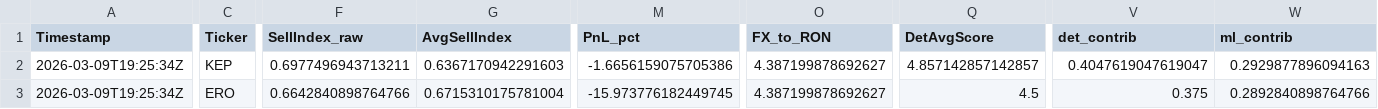
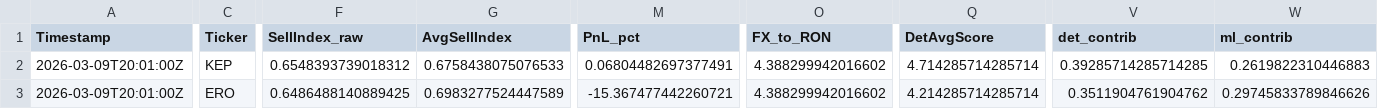
Before and after one commit to andrei1234D/GPT5_SELL, a CSV file: bot/live_results.csv, drawn as a sheet; only a part is shown, gaps mark what is left out; the diff covers the shown part only; the diff names each change by its address in the sheet, - before the commit and + after, or states it on an @@ line.

```diff
--- a/bot/live_results.csv
+++ b/bot/live_results.csv
-A2:A3 (Timestamp): 2026-03-09T19:25:34Z
+A2:A3 (Timestamp): 2026-03-09T20:01:00Z
-F2 (SellIndex_raw): 0.6977496943713211
+F2 (SellIndex_raw): 0.6548393739018312
-G2 (AvgSellIndex): 0.6367170942291603
+G2 (AvgSellIndex): 0.6758438075076533
-M2 (PnL_pct): -1.6656159075705386
+M2 (PnL_pct): 0.06804482697377491
-O2:O3 (FX_to_RON): 4.387199878692627
+O2:O3 (FX_to_RON): 4.388299942016602
-Q2 (DetAvgScore): 4.857142857142857
+Q2 (DetAvgScore): 4.714285714285714
-V2 (det_contrib): 0.4047619047619047
+V2 (det_contrib): 0.39285714285714285
-W2 (ml_contrib): 0.2929877896094163
+W2 (ml_contrib): 0.2619822310446883
-F3 (SellIndex_raw): 0.6642840898764766
+F3 (SellIndex_raw): 0.6486488140889425
-G3 (AvgSellIndex): 0.6715310175781004
+G3 (AvgSellIndex): 0.6983277524447589
-M3 (PnL_pct): -15.973776182449745
+M3 (PnL_pct): -15.367477442260721
-Q3 (DetAvgScore): 4.5
+Q3 (DetAvgScore): 4.214285714285714
-V3 (det_contrib): 0.375
+V3 (det_contrib): 0.3511904761904762
-W3 (ml_contrib): 0.2892840898764766
+W3 (ml_contrib): 0.29745833789846626
```
Also changed, not shown: 125 edited cells elsewhere in this file, bot/LLM_data/input_llm/llm_input_latest.csv, bot/LLM_data/input_llm/llm_predictions.csv, 1 other file.
